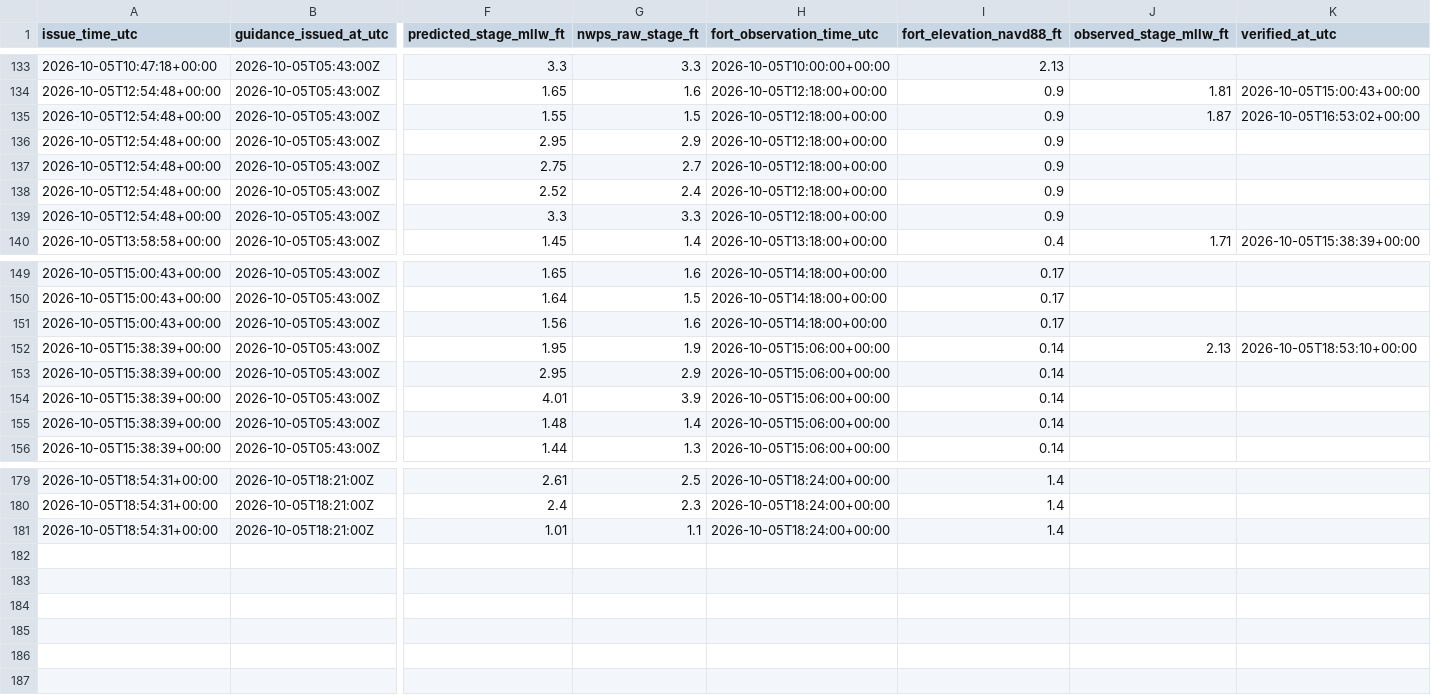
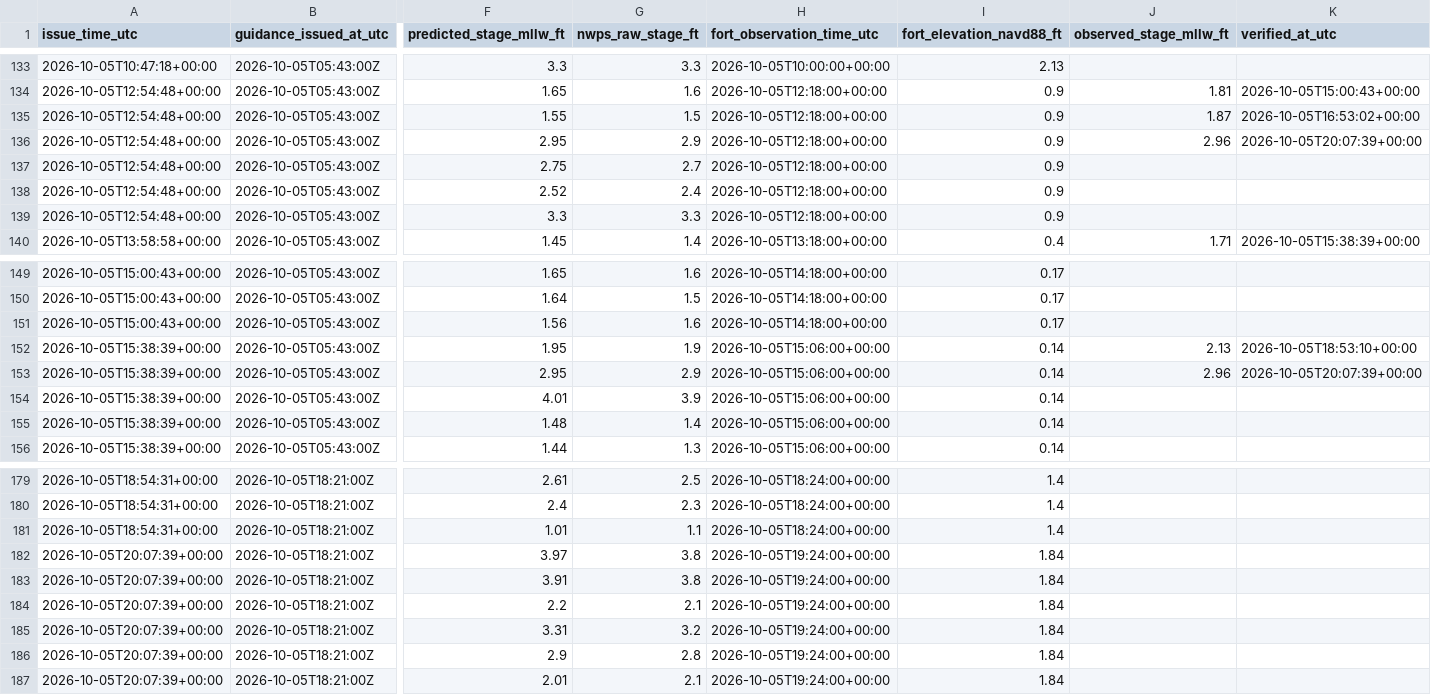
Before and after one commit to flatfoot584/mathews-flood-monitor, a CSV file: issued_forecast_archive.csv, drawn as a sheet; only a part is shown, gaps mark what is left out; rows hold the shown columns only; the diff names each change by its address in the sheet, - before the commit and + after, or states it on an @@ line.

```diff
--- a/issued_forecast_archive.csv
+++ b/issued_forecast_archive.csv
-J136 (observed_stage_mllw_ft): (empty)
+J136 (observed_stage_mllw_ft): 2.96
-K136 (verified_at_utc): (empty)
+K136 (verified_at_utc): 2026-10-05T20:07:39+00:00
-J153 (observed_stage_mllw_ft): (empty)
+J153 (observed_stage_mllw_ft): 2.96
-K153 (verified_at_utc): (empty)
+K153 (verified_at_utc): 2026-10-05T20:07:39+00:00
+row 182: 2026-10-05T20:07:39+00:00 | 2026-10-05T18:21:00Z | 3.97 | 3.8 | 2026-10-05T19:24:00+00:00 | 1.84
+row 183: 2026-10-05T20:07:39+00:00 | 2026-10-05T18:21:00Z | 3.91 | 3.8 | 2026-10-05T19:24:00+00:00 | 1.84
+row 184: 2026-10-05T20:07:39+00:00 | 2026-10-05T18:21:00Z | 2.2 | 2.1 | 2026-10-05T19:24:00+00:00 | 1.84
+row 185: 2026-10-05T20:07:39+00:00 | 2026-10-05T18:21:00Z | 3.31 | 3.2 | 2026-10-05T19:24:00+00:00 | 1.84
+row 186: 2026-10-05T20:07:39+00:00 | 2026-10-05T18:21:00Z | 2.9 | 2.8 | 2026-10-05T19:24:00+00:00 | 1.84
+row 187: 2026-10-05T20:07:39+00:00 | 2026-10-05T18:21:00Z | 2.01 | 2.1 | 2026-10-05T19:24:00+00:00 | 1.84
```
Also changed, not shown: archive_hourly_observations.csv, forecast_48h.csv, 12 other files.
